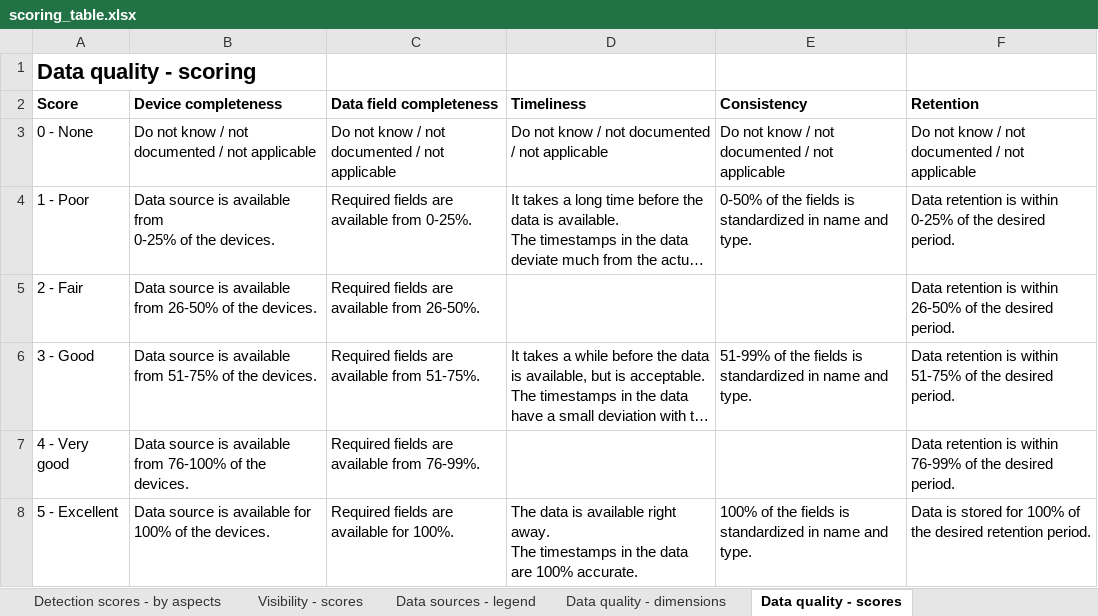
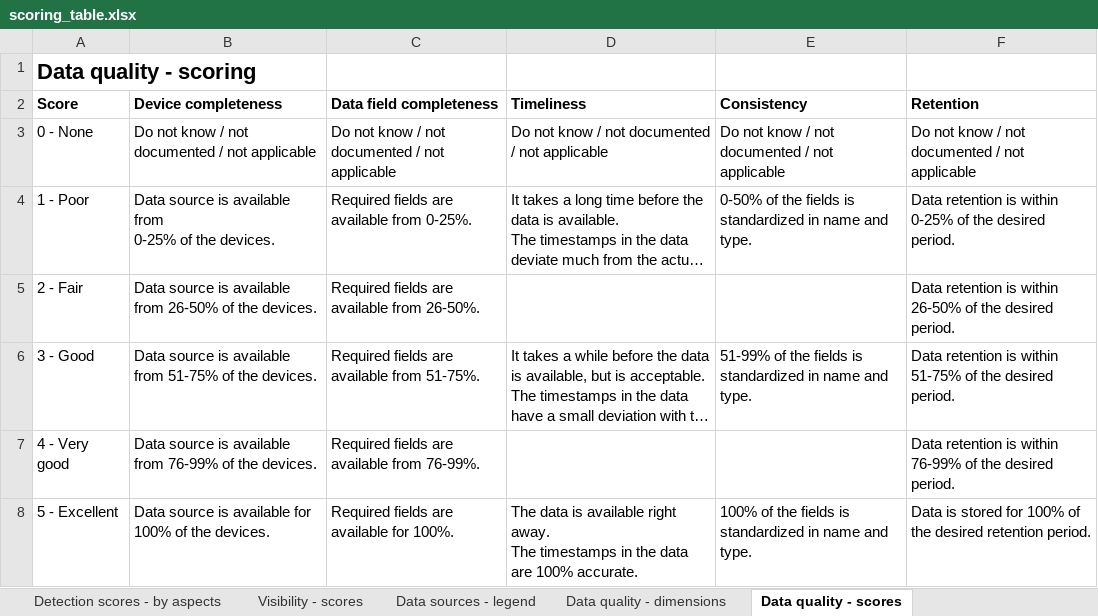
Before and after one commit to rabobank-cdc/DeTTECT, an Excel workbook: scoring_table.xlsx, sheet Data quality - scores, drawn as a sheet; long unchanged cells end in …; values as stored, in another font and other column widths than the file's, no borders; the diff names each change by its address in the sheet, - before the commit and + after, or states it on an @@ line.

Commit message:
updated data quality scores

```diff
--- a/scoring_table.xlsx (sheet Data quality - scores)
+++ b/scoring_table.xlsx (sheet Data quality - scores)
-B7 (Device completeness): …available from 76-100% of the…
+B7 (Device completeness): …available from 76-99% of the…
```
